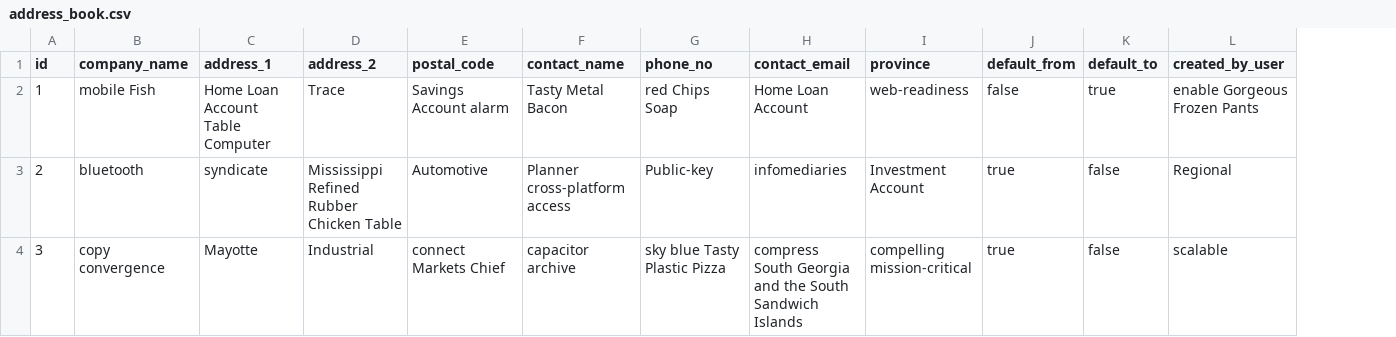
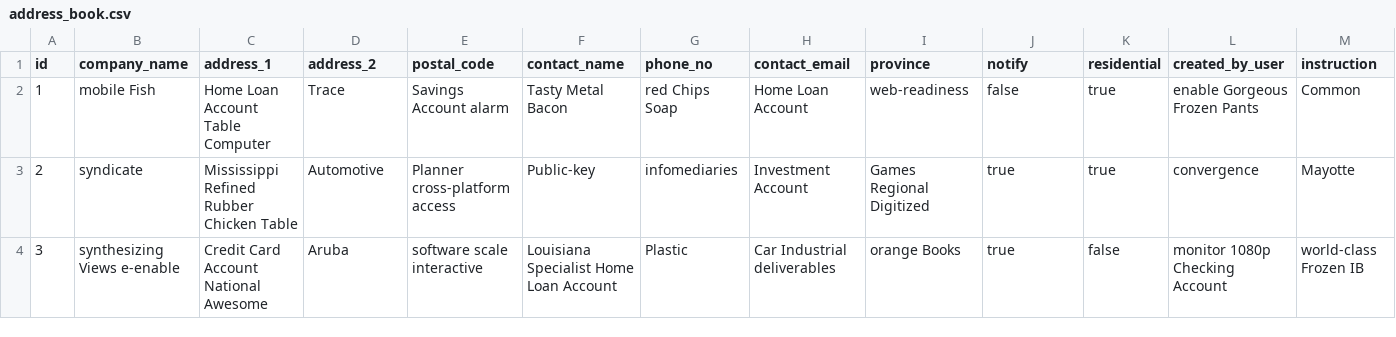
Before and after one commit to Saikiran7569/eshipper, a CSV file: src/main/resources/config/liquibase/fake-data/address_book.csv, drawn as a sheet; only a part is shown; the diff covers the shown part only; the diff names each change by its address in the sheet, - before the commit and + after, or states it on an @@ line.

Commit message:
Generate entities from JDL Model `AddressBook`
See https://start.jhipster.tech/jdl-studio/#!/view/1b579e29-81f8-49b0-85b0-abbc79529bc5

```diff
--- a/src/main/resources/config/liquibase/fake-data/address_book.csv
+++ b/src/main/resources/config/liquibase/fake-data/address_book.csv
+column M (instruction), rows 2-4: Common | Mayotte | world-class Frozen IB
-J1: default_from
+J1: notify
-K1: default_to
+K1: residential
-B3 (company_name): bluetooth
+B3 (company_name): syndicate
-C3 (address_1): syndicate
+C3 (address_1): Mississippi Refined Rubber Chicken Table
-D3 (address_2): Mississippi Refined Rubber Chicken Table
+D3 (address_2): Automotive
-E3 (postal_code): Automotive
+E3 (postal_code): Planner cross-platform access
-F3 (contact_name): Planner cross-platform access
+F3 (contact_name): Public-key
-G3 (phone_no): Public-key
+G3 (phone_no): infomediaries
-H3 (contact_email): infomediaries
+H3 (contact_email): Investment Account
-I3 (province): Investment Account
+I3 (province): Games Regional Digitized
-K3 (residential): false
+K3 (residential): true
-L3 (created_by_user): Regional
+L3 (created_by_user): convergence
-B4 (company_name): copy convergence
+B4 (company_name): synthesizing Views e-enable
-C4 (address_1): Mayotte
+C4 (address_1): Credit Card Account National Awesome
-D4 (address_2): Industrial
+D4 (address_2): Aruba
-E4 (postal_code): connect Markets Chief
+E4 (postal_code): software scale interactive
-F4 (contact_name): capacitor archive
+F4 (contact_name): Louisiana Specialist Home Loan Account
-G4 (phone_no): sky blue Tasty Plastic Pizza
+G4 (phone_no): Plastic
-H4 (contact_email): compress South Georgia and the South Sandwich Islands
+H4 (contact_email): Car Industrial deliverables
-I4 (province): compelling mission-critical
+I4 (province): orange Books
-L4 (created_by_user): scalable
+L4 (created_by_user): monitor 1080p Checking Account
```
Also changed, not shown: 84 edited cells elsewhere in this file, src/main/resources/config/liquibase/fake-data/country.csv, src/main/resources/config/liquibase/fake-data/customer.csv, 13 other files.
